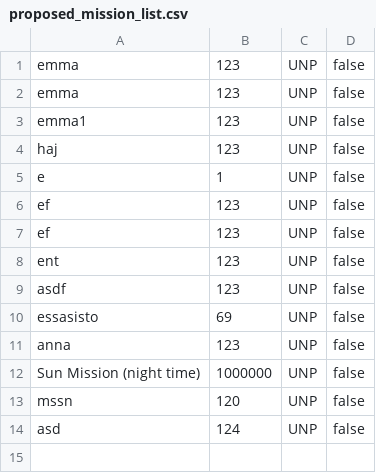
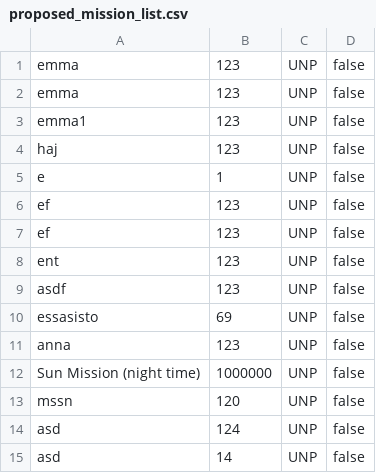
Before and after one commit to mateusz-sobierajski/Inzynieria_Sprint_n, a CSV file: proposed_mission_list.csv, drawn as a sheet.

```diff
--- a/proposed_mission_list.csv
+++ b/proposed_mission_list.csv
@@ -14 +14,2 @@ mssn;120;UNP;false
 asd;124;UNP;false
+asd;14;UNP;false
```
Also changed, not shown: 5 other files.
